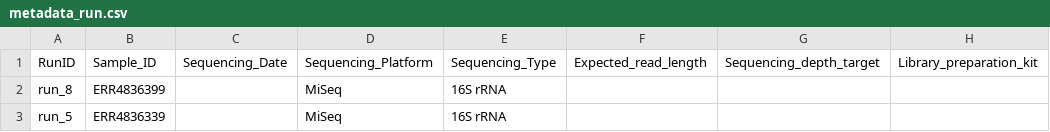
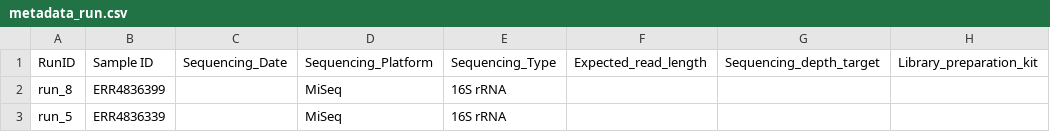
Before and after one commit to egenomics/agb2025, a CSV file: metadata/healthy_controls/non_curated/metadata_run.csv, drawn as a sheet; only a part is shown; the diff names each change by its address in the sheet, - before the commit and + after, or states it on an @@ line.

```diff
--- a/metadata/healthy_controls/non_curated/metadata_run.csv
+++ b/metadata/healthy_controls/non_curated/metadata_run.csv
-B1: Sample_ID
+B1: Sample ID
```
Also changed, not shown: metadata/healthy_controls/non_curated/metadata_sample.csv, metadata/run_development_dataset/non_curated/metadata_run.csv, 2 other files.
